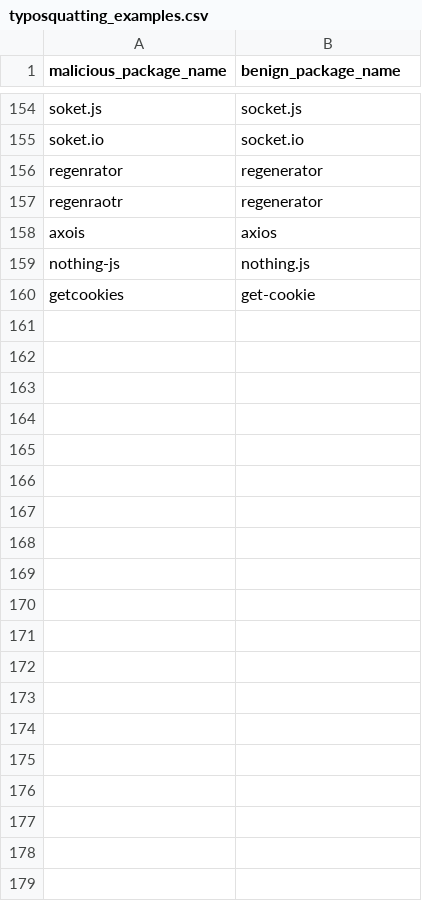
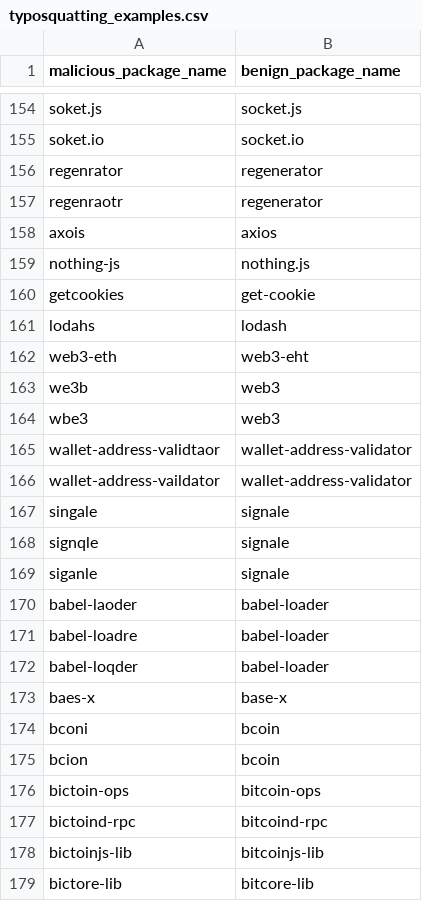
Before and after one commit to mt3443/npm-analysis, a CSV file: data/typosquatting_examples.csv, drawn as a sheet; only a part is shown, gaps mark what is left out; the diff covers the shown part only; the diff names each change by its address in the sheet, - before the commit and + after, or states it on an @@ line.

Commit message:
Updated typosquatting examples

```diff
--- a/data/typosquatting_examples.csv
+++ b/data/typosquatting_examples.csv
+row 161: lodahs | lodash
+row 162: web3-eth | web3-eht
+row 163: we3b | web3
+row 164: wbe3 | web3
+row 165: wallet-address-validtaor | wallet-address-validator
+row 166: wallet-address-vaildator | wallet-address-validator
+row 167: singale | signale
+row 168: signqle | signale
+row 169: siganle | signale
+row 170: babel-laoder | babel-loader
+row 171: babel-loadre | babel-loader
+row 172: babel-loqder | babel-loader
+row 173: baes-x | base-x
+row 174: bconi | bcoin
+row 175: bcion | bcoin
+row 176: bictoin-ops | bitcoin-ops
+row 177: bictoind-rpc | bitcoind-rpc
+row 178: bictoinjs-lib | bitcoinjs-lib
+row 179: bictore-lib | bitcore-lib
```
Also changed, not shown: 44 added rows elsewhere in this file.
